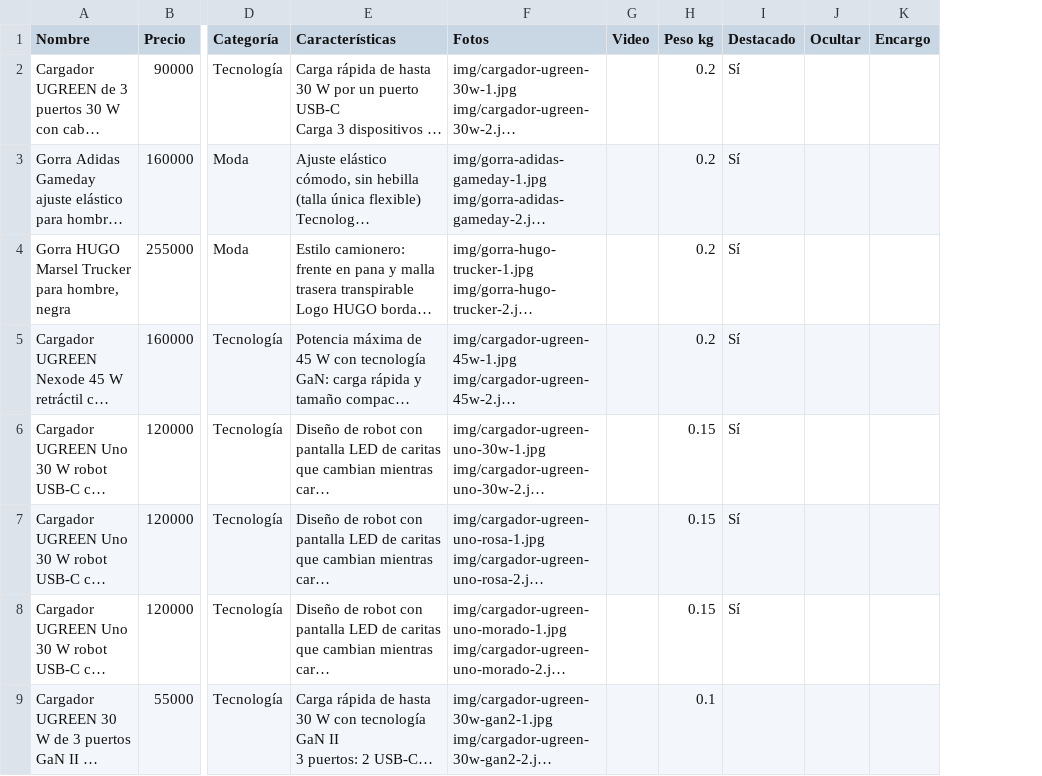
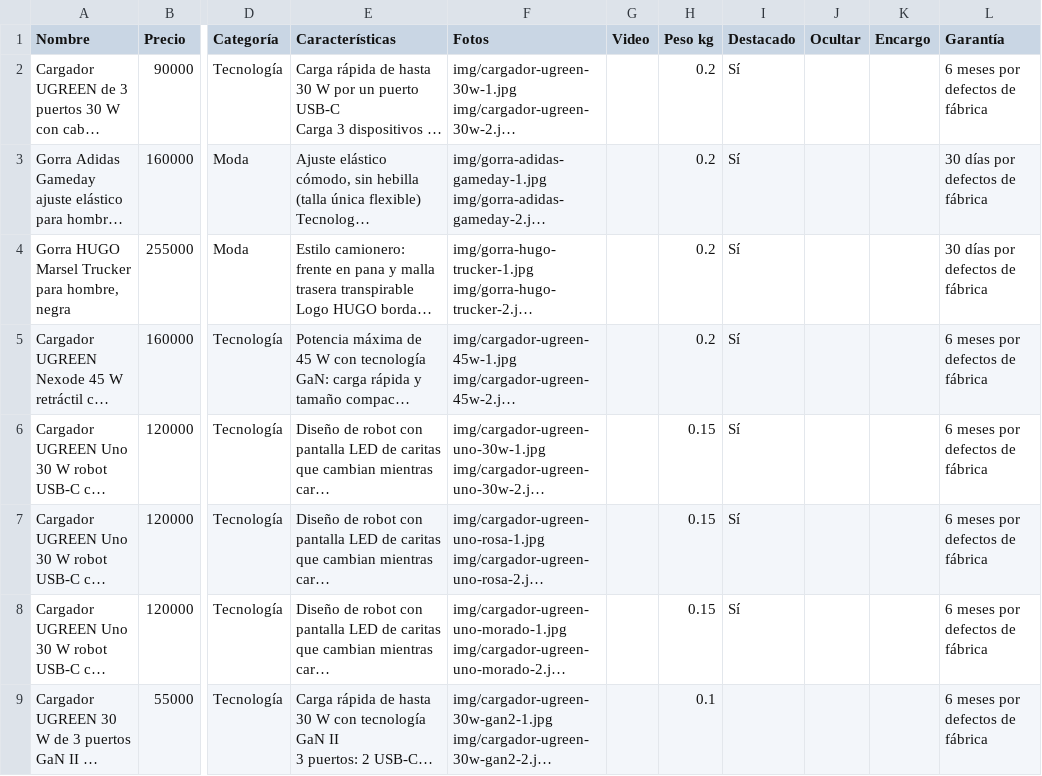
Before and after one commit to jidarragap9-cell/jip, a CSV file: productos.csv, drawn as a sheet; only a part is shown, gaps mark what is left out; long unchanged cells end in …; the diff names each change by its address in the sheet, - before the commit and + after, or states it on an @@ line.

```diff
--- a/productos.csv
+++ b/productos.csv
+column L (Garantía), rows 2-9: 6 meses por defectos de fábrica | 30 días por defectos de fábrica | 30 días por defectos de fábrica | 6 meses por defectos de fábrica | 6 meses por defectos de fábrica | 6 meses por defectos de fábrica | 6 meses por defectos de fábrica | 6 meses por defectos de fábrica
```
Also changed, not shown: 5 other files.
